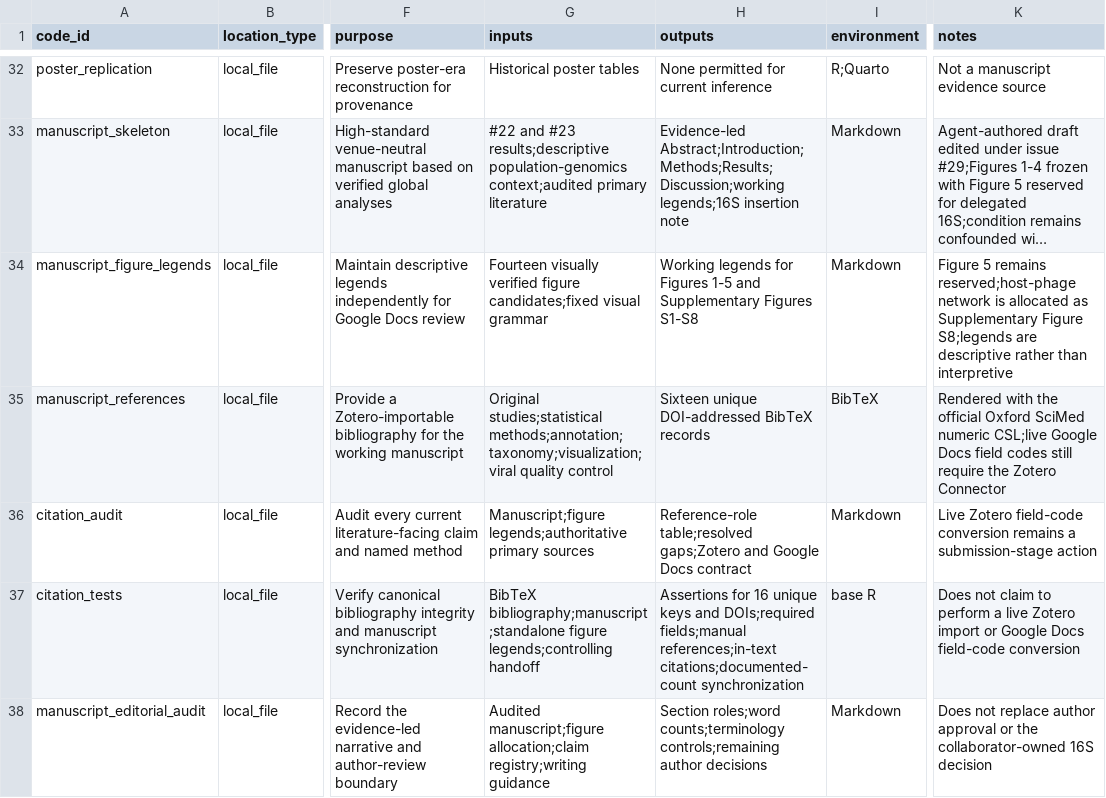
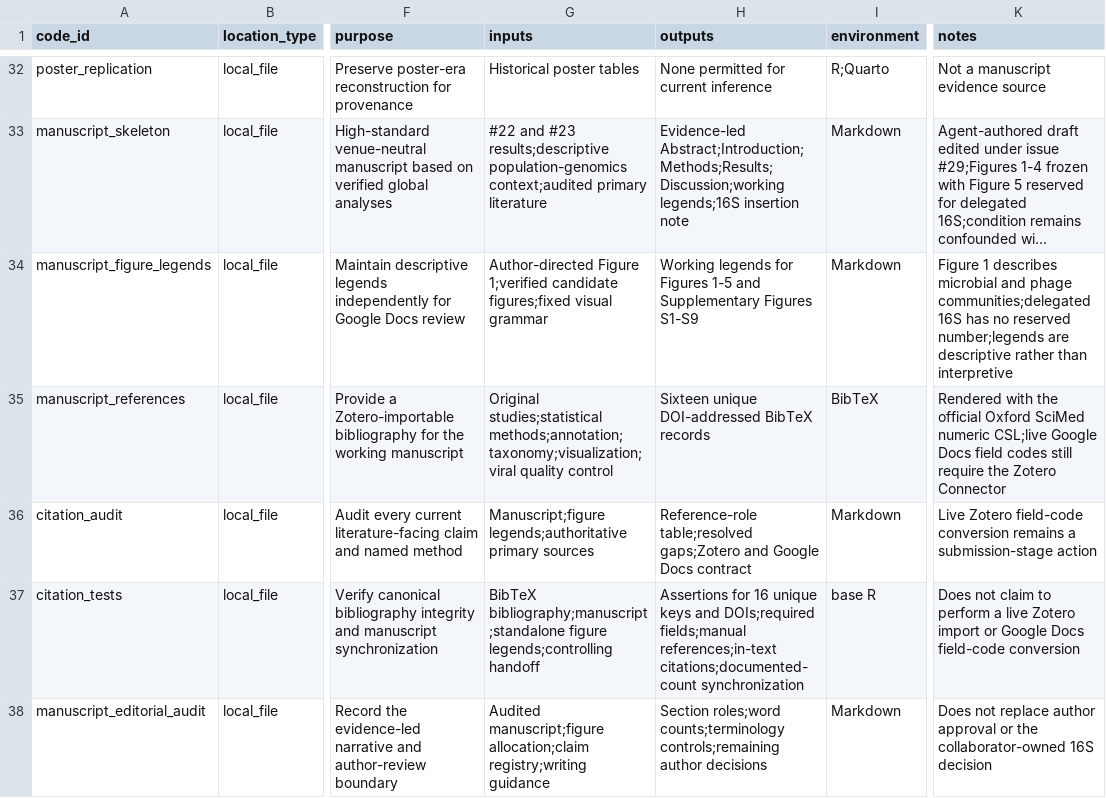
Before and after one commit to shaman-narayanasamy/phage_uv_ecology_analysis, a TSV file: manifests/code_manifest.tsv, drawn as a sheet; only a part is shown, gaps mark what is left out; long unchanged cells end in …; the diff covers the shown part only; the diff names each change by its address in the sheet, - before the commit and + after, or states it on an @@ line.

Commit message:
allocate community structure as Figure 1

```diff
--- a/manifests/code_manifest.tsv
+++ b/manifests/code_manifest.tsv
-G34 (inputs): Fourteen visually verified figure candidates;fixed visual grammar
+G34 (inputs): Author-directed Figure 1;verified candidate figures;fixed visual grammar
-H34 (outputs): …Supplementary Figures S1-S8
+H34 (outputs): …Supplementary Figures S1-S9
-K34 (notes): Figure 5 remains reserved;host-phage network is allocated as Supplementary Figure S8;legends are descriptive…
+K34 (notes): Figure 1 describes microbial and phage communities;delegated 16S has no reserved number;legends are descriptive…
```
Also changed, not shown: 2 added rows and 4 edited cells elsewhere in this file, manifests/data_manifest.tsv, manuscript/analysis_registry.tsv, 12 other files.
